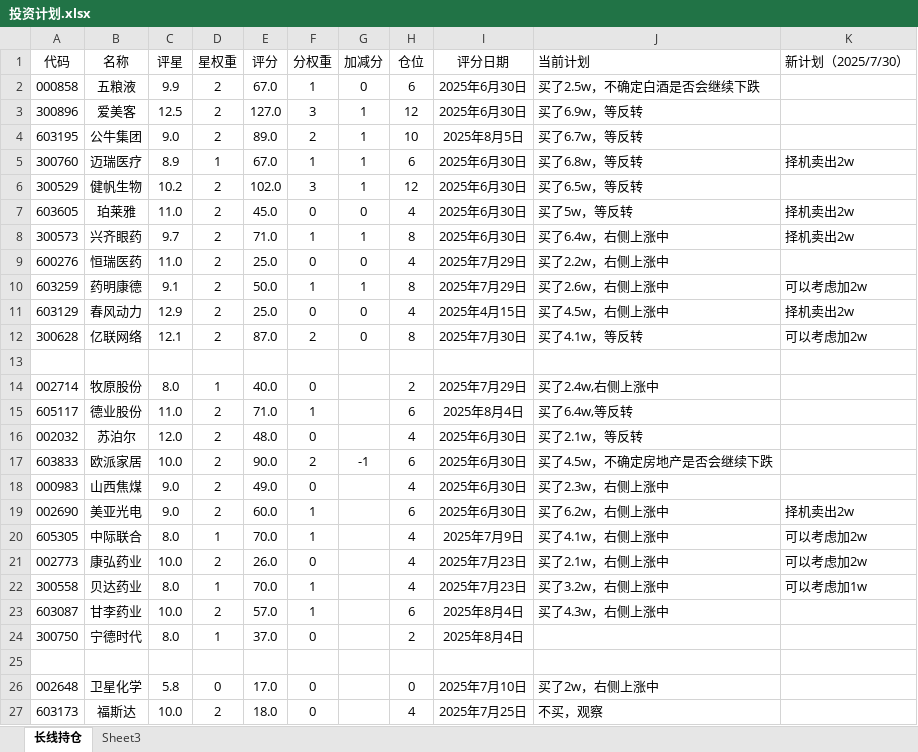
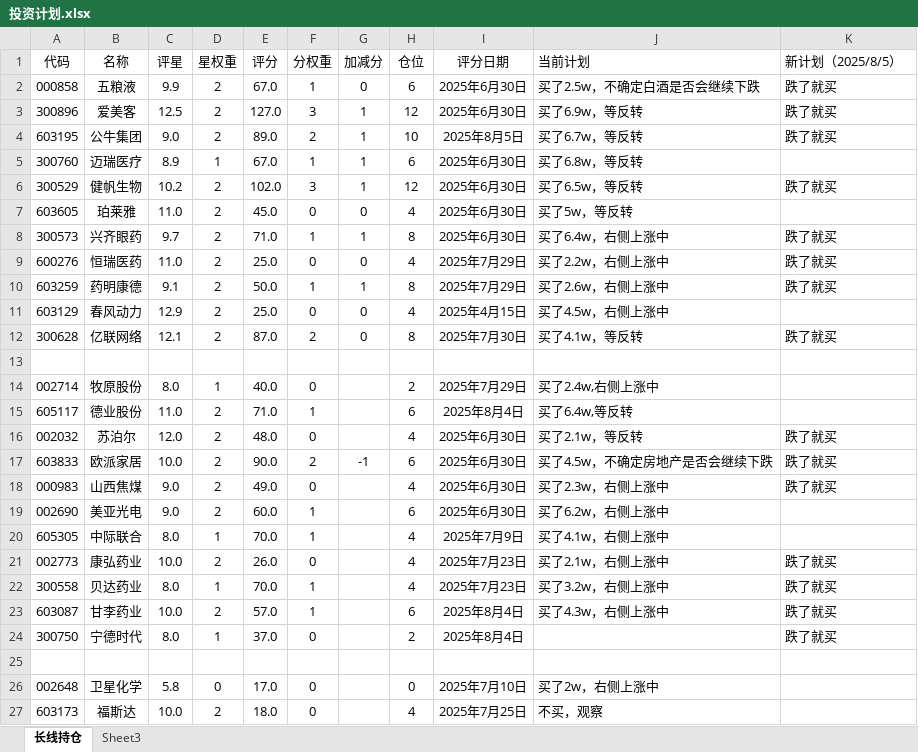
Before and after one commit to 873459621/FFMPEG, an Excel workbook: 投资计划.xlsx, sheet 长线持仓, drawn as a sheet; only a part is shown; values as stored, in another font and other column widths than the file's, no borders; the diff covers the shown part only; the diff names each change by its address in the sheet, - before the commit and + after, or states it on an @@ line.

```diff
--- a/投资计划.xlsx (sheet 长线持仓)
+++ b/投资计划.xlsx (sheet 长线持仓)
-K1: 新计划（2025/7/30）
+K1: 新计划（2025/8/5）
-K2:K4 (新计划（2025/8/5）): (empty)
+K2:K4 (新计划（2025/8/5）): 跌了就买
-K5 (新计划（2025/8/5）): 择机卖出2w
+K5 (新计划（2025/8/5）): (empty)
-K6 (新计划（2025/8/5）): (empty)
+K6 (新计划（2025/8/5）): 跌了就买
-K7 (新计划（2025/8/5）): 择机卖出2w
+K7 (新计划（2025/8/5）): (empty)
-K8 (新计划（2025/8/5）): 择机卖出2w
+K8 (新计划（2025/8/5）): 跌了就买
-K9 (新计划（2025/8/5）): (empty)
+K9 (新计划（2025/8/5）): 跌了就买
-K10 (新计划（2025/8/5）): 可以考虑加2w
+K10 (新计划（2025/8/5）): 跌了就买
-K11 (新计划（2025/8/5）): 择机卖出2w
+K11 (新计划（2025/8/5）): (empty)
-K12 (新计划（2025/8/5）): 可以考虑加2w
+K12 (新计划（2025/8/5）): 跌了就买
-K16:K18 (新计划（2025/8/5）): (empty)
+K16:K18 (新计划（2025/8/5）): 跌了就买
-K19 (新计划（2025/8/5）): 择机卖出2w
+K19 (新计划（2025/8/5）): (empty)
-K20 (新计划（2025/8/5）): 可以考虑加2w
+K20 (新计划（2025/8/5）): (empty)
-K21 (新计划（2025/8/5）): 可以考虑加2w
+K21 (新计划（2025/8/5）): 跌了就买
-K22 (新计划（2025/8/5）): 可以考虑加1w
+K22 (新计划（2025/8/5）): 跌了就买
-K23:K24 (新计划（2025/8/5）): (empty)
+K23:K24 (新计划（2025/8/5）): 跌了就买
```
Also changed, not shown: 2 edited cells elsewhere in this sheet, 资产负债表.xlsx, 2 other files.
